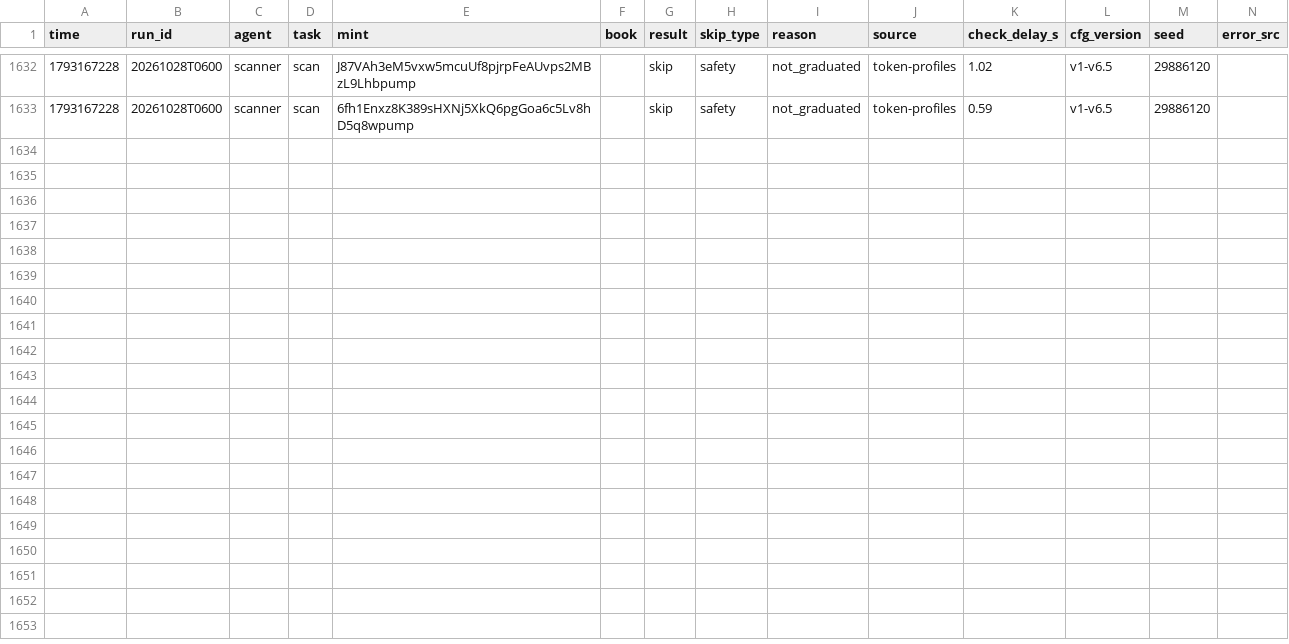
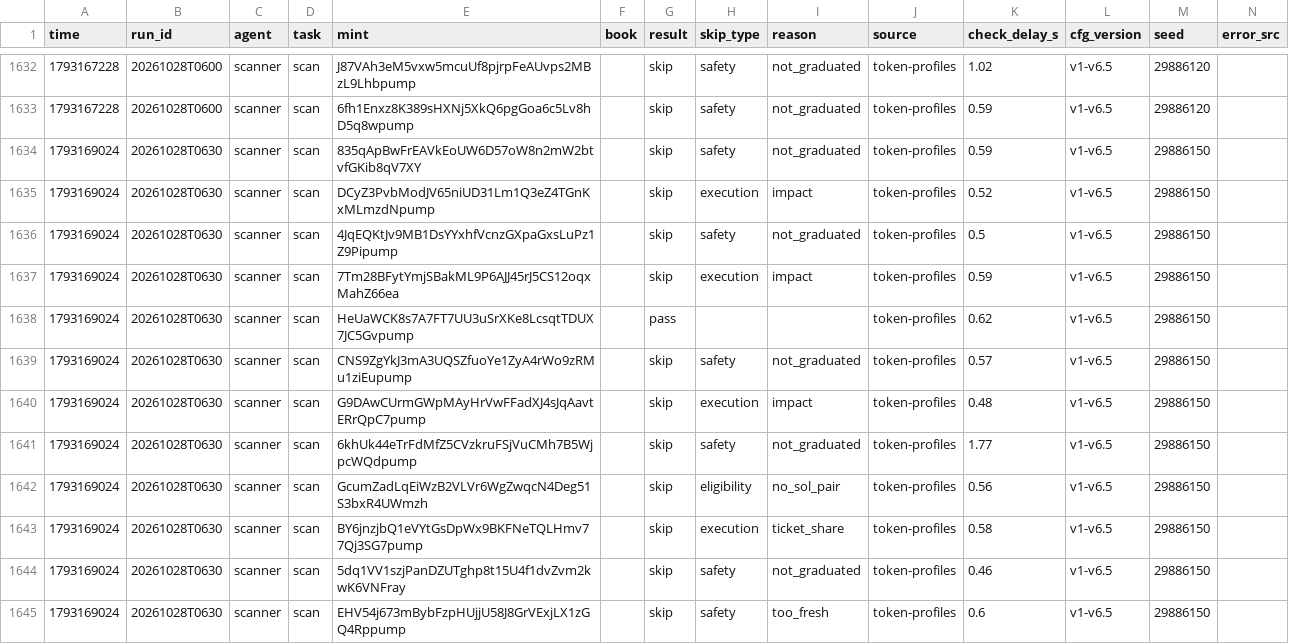
Before and after one commit to Zirqo-Dev/sightline, a CSV file: solana-desk/tasks.csv, drawn as a sheet; only a part is shown, gaps mark what is left out; the diff names each change by its address in the sheet, - before the commit and + after, or states it on an @@ line.

```diff
--- a/solana-desk/tasks.csv
+++ b/solana-desk/tasks.csv
+row 1634: 1793169024 | 20261028T0630 | scanner | scan | 835qApBwFrEAVkEoUW6D57oW8n2mW2btvfGKib8qV7XY |  | skip | safety | not_graduated | token-profiles | 0.59 | v1-v6.5 | 29886150
+row 1635: 1793169024 | 20261028T0630 | scanner | scan | DCyZ3PvbModJV65niUD31Lm1Q3eZ4TGnKxMLmzdNpump |  | skip | execution | impact | token-profiles | 0.52 | v1-v6.5 | 29886150
+row 1636: 1793169024 | 20261028T0630 | scanner | scan | 4JqEQKtJv9MB1DsYYxhfVcnzGXpaGxsLuPz1Z9Pipump |  | skip | safety | not_graduated | token-profiles | 0.5 | v1-v6.5 | 29886150
+row 1637: 1793169024 | 20261028T0630 | scanner | scan | 7Tm28BFytYmjSBakML9P6AJJ45rJ5CS12oqxMahZ66ea |  | skip | execution | impact | token-profiles | 0.59 | v1-v6.5 | 29886150
+row 1638: 1793169024 | 20261028T0630 | scanner | scan | HeUaWCK8s7A7FT7UU3uSrXKe8LcsqtTDUX7JC5Gvpump |  | pass |  |  | token-profiles | 0.62 | v1-v6.5 | 29886150
+row 1639: 1793169024 | 20261028T0630 | scanner | scan | CNS9ZgYkJ3mA3UQSZfuoYe1ZyA4rWo9zRMu1ziEupump |  | skip | safety | not_graduated | token-profiles | 0.57 | v1-v6.5 | 29886150
+row 1640: 1793169024 | 20261028T0630 | scanner | scan | G9DAwCUrmGWpMAyHrVwFFadXJ4sJqAavtERrQpC7pump |  | skip | execution | impact | token-profiles | 0.48 | v1-v6.5 | 29886150
+row 1641: 1793169024 | 20261028T0630 | scanner | scan | 6khUk44eTrFdMfZ5CVzkruFSjVuCMh7B5WjpcWQdpump |  | skip | safety | not_graduated | token-profiles | 1.77 | v1-v6.5 | 29886150
+row 1642: 1793169024 | 20261028T0630 | scanner | scan | GcumZadLqEiWzB2VLVr6WgZwqcN4Deg51S3bxR4UWmzh |  | skip | eligibility | no_sol_pair | token-profiles | 0.56 | v1-v6.5 | 29886150
+row 1643: 1793169024 | 20261028T0630 | scanner | scan | BY6jnzjbQ1eVYtGsDpWx9BKFNeTQLHmv77Qj3SG7pump |  | skip | execution | ticket_share | token-profiles | 0.58 | v1-v6.5 | 29886150
+row 1644: 1793169024 | 20261028T0630 | scanner | scan | 5dq1VV1szjPanDZUTghp8t15U4f1dvZvm2kwK6VNFray |  | skip | safety | not_graduated | token-profiles | 0.46 | v1-v6.5 | 29886150
+row 1645: 1793169024 | 20261028T0630 | scanner | scan | EHV54j673mBybFzpHUjjU58J8GrVExjLX1zGQ4Rppump |  | skip | safety | too_fresh | token-profiles | 0.6 | v1-v6.5 | 29886150
```
Also changed, not shown: 2 other files.
